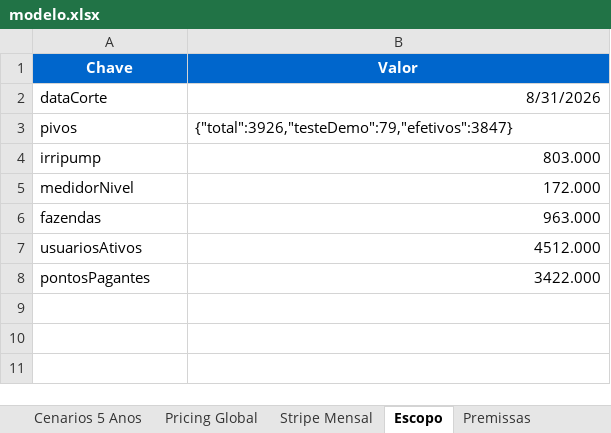
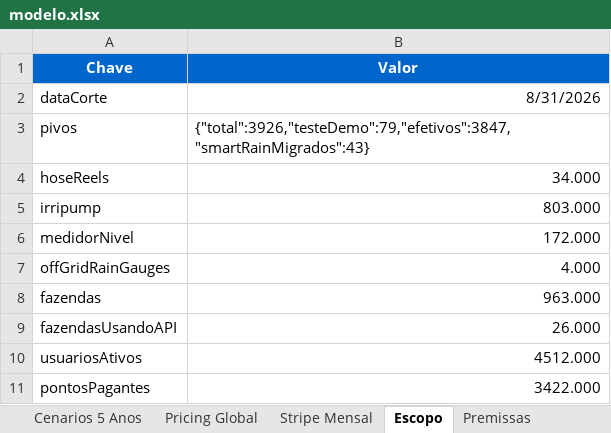
Before and after one commit to AKAMarreiro/billing-business-model, an Excel workbook: dist/modelo.xlsx, sheet Escopo, drawn as a sheet; values as stored, in another font and other column widths than the file's, no borders; the diff names each change by its address in the sheet, - before the commit and + after, or states it on an @@ line.

```diff
--- a/dist/modelo.xlsx (sheet Escopo)
+++ b/dist/modelo.xlsx (sheet Escopo)
-B3 (Valor): {"total":3926,"testeDemo":79,"efetivos":3847}
+B3 (Valor): {"total":3926,"testeDemo":79,"efetivos":3847,"smartRainMigrados":43}
+row 4: hoseReels | 34.000
+row 7: offGridRainGauges | 4.000
+row 9: fazendasUsandoAPI | 26.000
```
Also changed, not shown: sheet Stripe Mensal, sheet Resumo, sheet Premissas, 22 other files.
